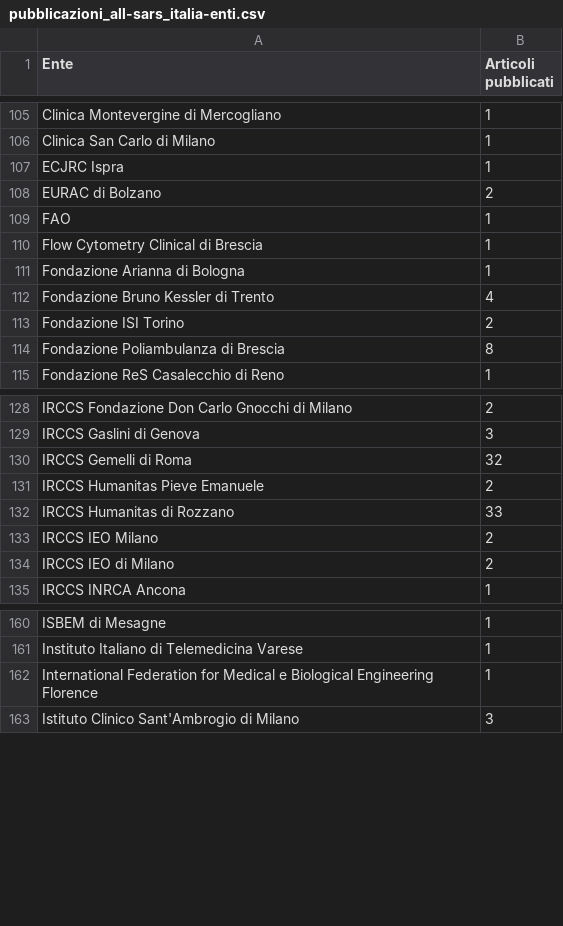
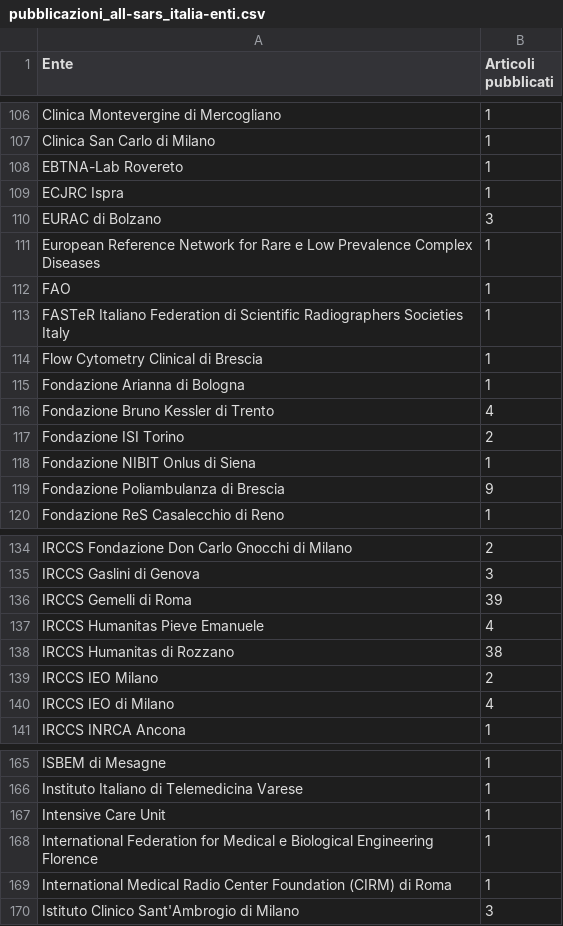
Before and after one commit to sergiocima/Pubblicazioni-SARS-Cov-2, a CSV file: pubblicazioni_all-sars_italia-enti.csv, drawn as a sheet; only a part is shown, gaps mark what is left out; the diff covers the shown part only.

Commit message:
Update pubblicazioni_all-sars_italia-enti.csv

```diff
--- a/pubblicazioni_all-sars_italia-enti.csv
+++ b/pubblicazioni_all-sars_italia-enti.csv
@@ -106,5 +107,8 @@
 "Clinica San Carlo di Milano",1
+"EBTNA-Lab Rovereto",1
 "ECJRC Ispra",1
-"EURAC di Bolzano",2
+"EURAC di Bolzano",3
+"European Reference Network for Rare e Low Prevalence Complex Diseases",1
 "FAO",1
+"FASTeR Italiano Federation di Scientific Radiographers Societies Italy",1
 "Flow Cytometry Clinical di Brescia",1
@@ -113,3 +117,4 @@
 "Fondazione ISI Torino",2
-"Fondazione Poliambulanza di Brescia",8
+"Fondazione NIBIT Onlus di Siena",1
+"Fondazione Poliambulanza di Brescia",9
 "Fondazione ReS Casalecchio di Reno",1
@@ -129,7 +135,7 @@
 "IRCCS Gaslini di Genova",3
-"IRCCS Gemelli di Roma",32
-"IRCCS Humanitas Pieve Emanuele",2
-"IRCCS Humanitas di Rozzano",33
+"IRCCS Gemelli di Roma",39
+"IRCCS Humanitas Pieve Emanuele",4
+"IRCCS Humanitas di Rozzano",38
 "IRCCS IEO Milano",2
-"IRCCS IEO di Milano",2
+"IRCCS IEO di Milano",4
 "IRCCS INRCA Ancona",1
@@ -161,3 +166,5 @@
 "Instituto Italiano di Telemedicina Varese",1
+"Intensive Care Unit",1
 "International Federation for Medical e Biological Engineering Florence",1
+"International Medical Radio Center Foundation (CIRM) di Roma",1
 "Istituto Clinico Sant'Ambrogio di Milano",3
```
Also changed, not shown: 6 added rows, 3 removed rows and 35 edited cells elsewhere in this file.
